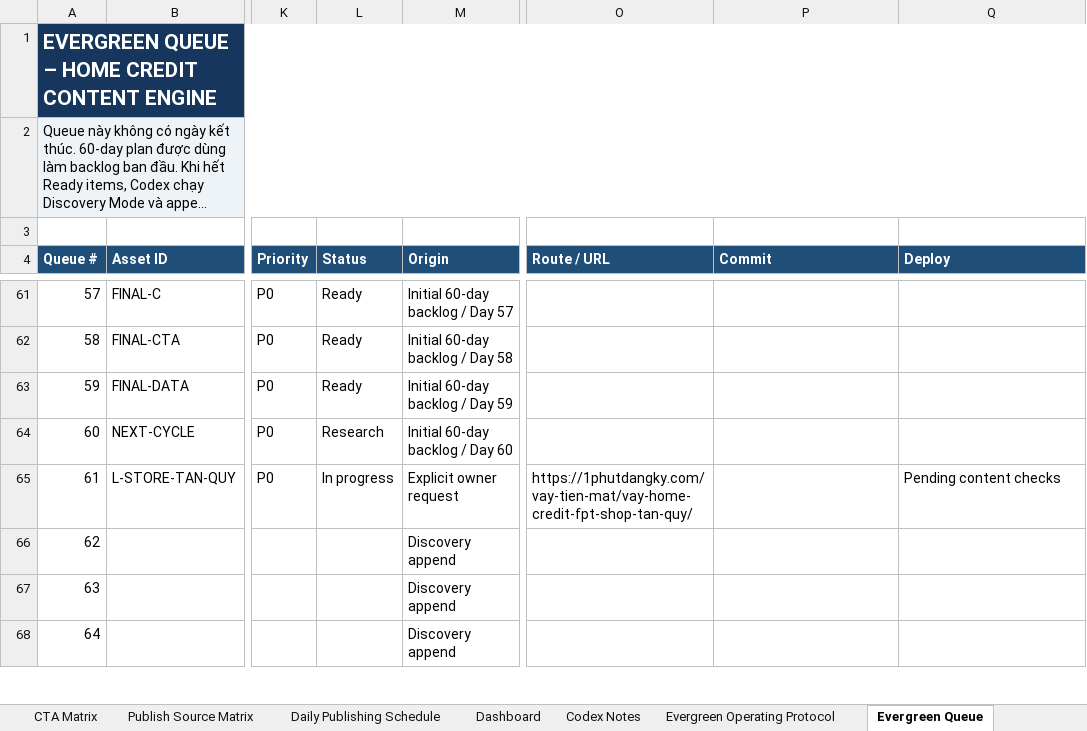
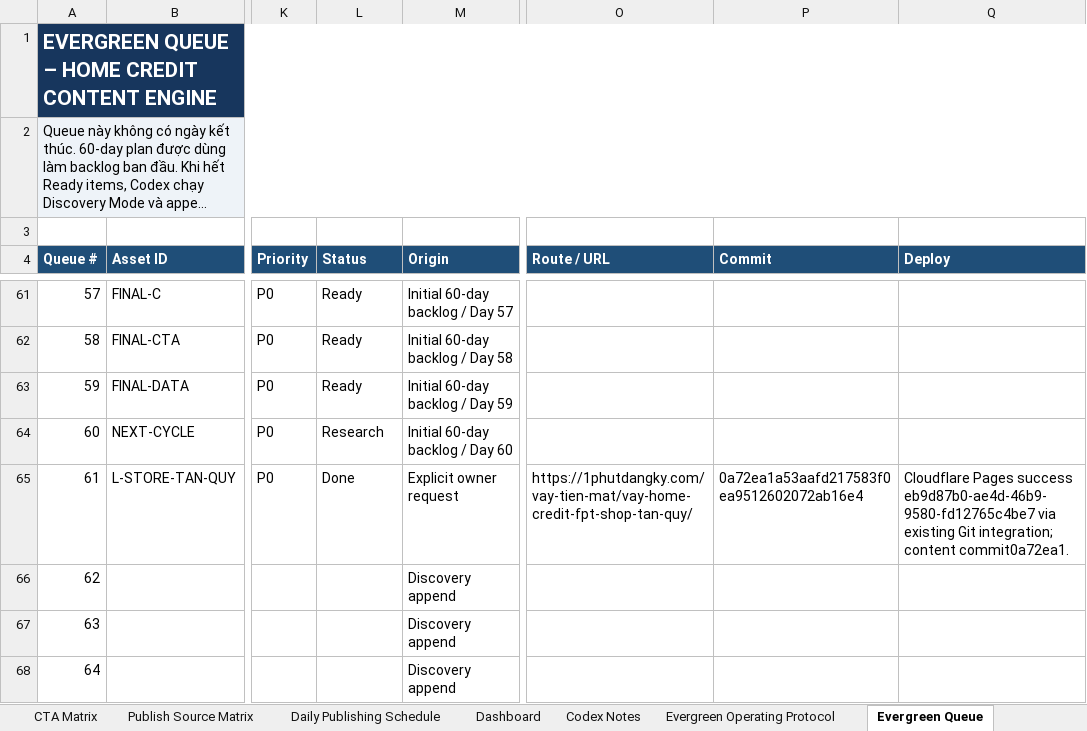
Before and after one commit to vothanhphatsocial/1phutdangky, an Excel workbook: docs/content/1phutdangky_Home_Credit_Evergreen_Content_Engine.xlsx, sheet Evergreen Queue, drawn as a sheet; only a part is shown, gaps mark what is left out; long unchanged cells end in …; values as stored, in another font and other column widths than the file's, no borders; conditional formats and table styles not drawn; the diff names each change by its address in the sheet, - before the commit and + after, or states it on an @@ line.

Commit message:
chore(content): record Tan Quy guide publication

```diff
--- a/docs/content/1phutdangky_Home_Credit_Evergreen_Content_Engine.xlsx (sheet Evergreen Queue)
+++ b/docs/content/1phutdangky_Home_Credit_Evergreen_Content_Engine.xlsx (sheet Evergreen Queue)
-L65 (Status): In progress
+L65 (Status): Done
-P65 (Commit): (empty)
+P65 (Commit): 0a72ea1a53aafd217583f0ea9512602072ab16e4
-Q65 (Deploy): Pending content checks
+Q65 (Deploy): Cloudflare Pages success eb9d87b0-ae4d-46b9-9580-fd12765c4be7 via existing Git integration; content commit0a72ea1.
```
Also changed, not shown: sheet Run Log.
